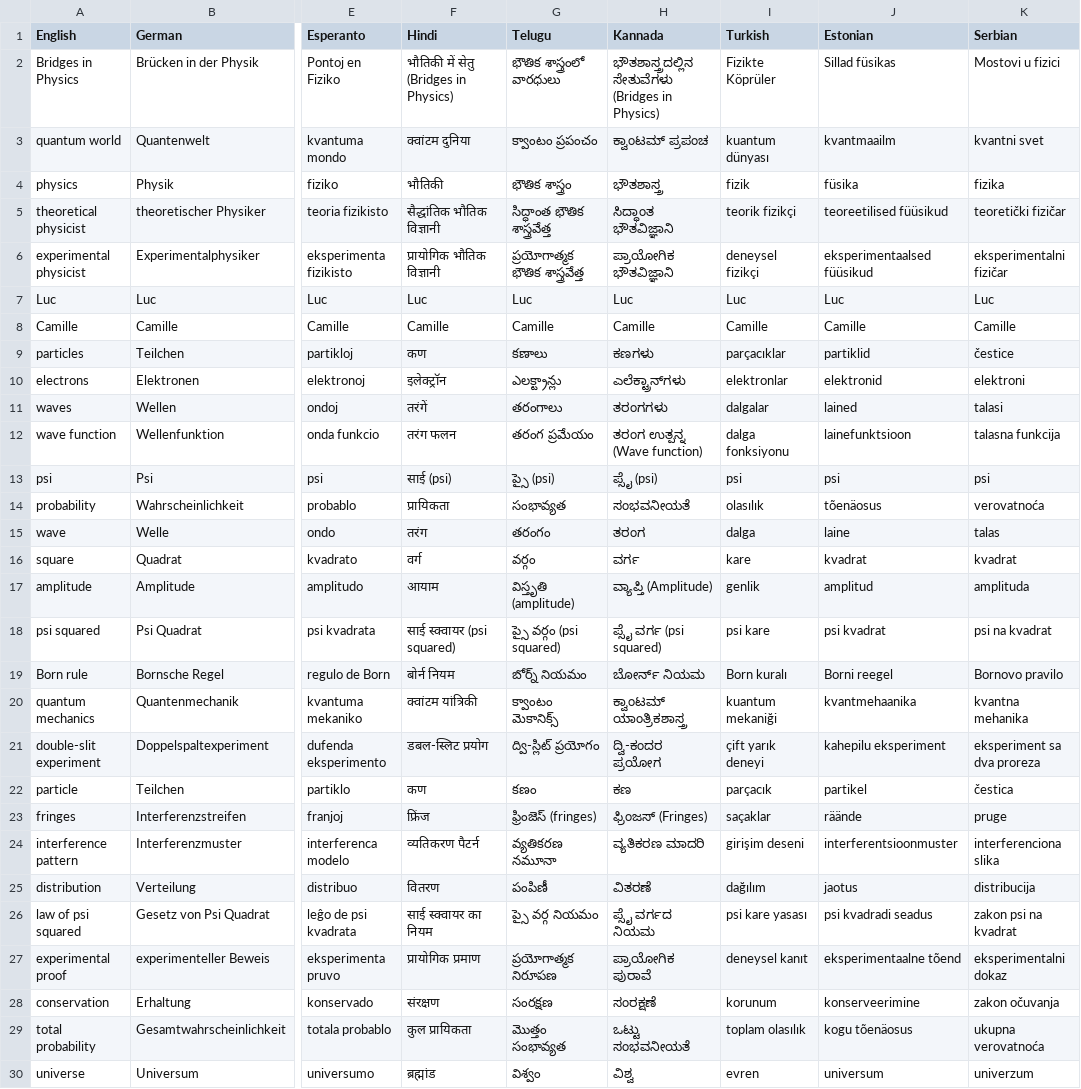
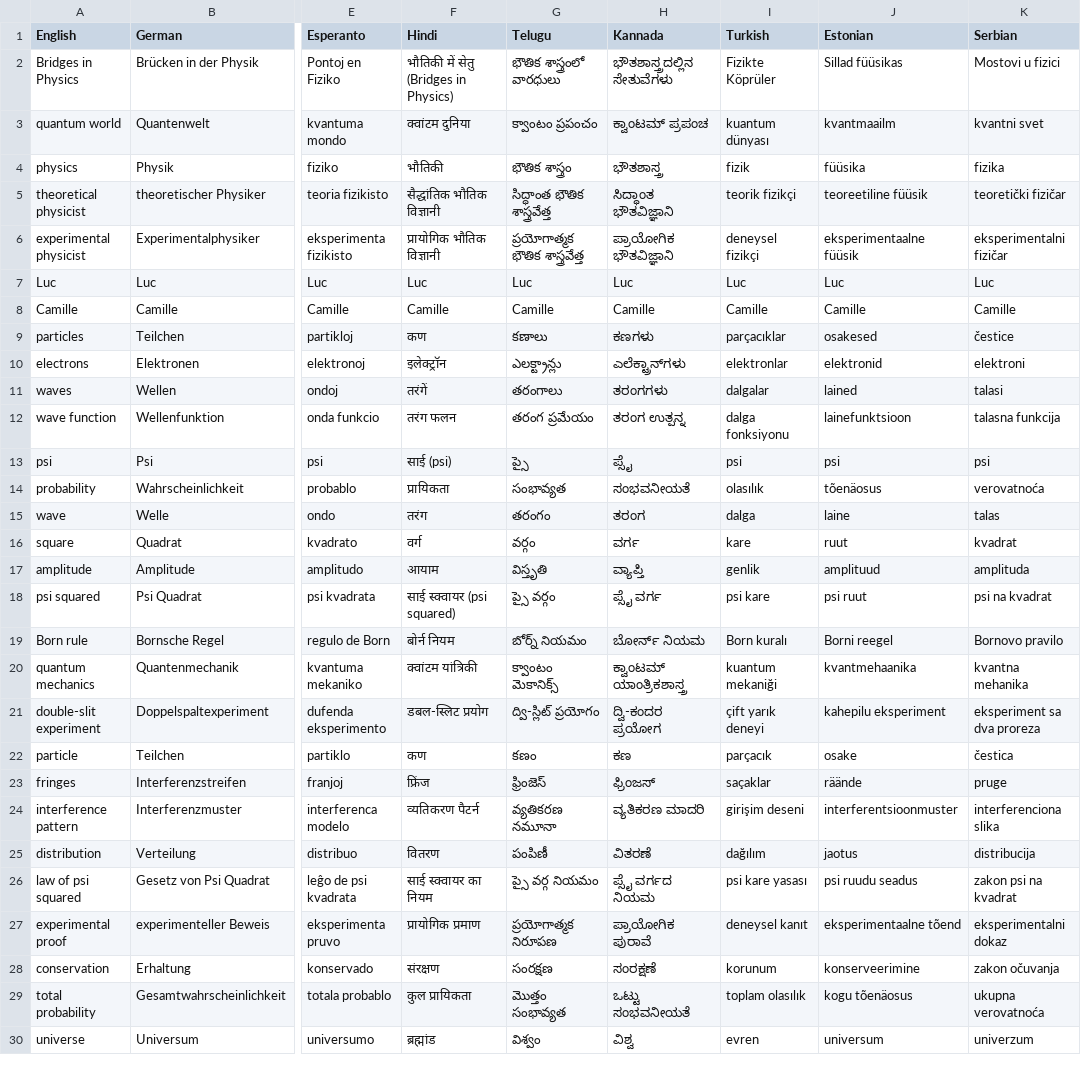
Before and after one commit to 7shi/multilingual-reader, a TSV file: examples/terms/onde-en.tsv, drawn as a sheet; only a part is shown, gaps mark what is left out; the diff covers the shown part only; the diff names each change by its address in the sheet, - before the commit and + after, or states it on an @@ line.

Commit message:
examples/terms: onde-en.tsv 追加言語の訳語を校正

```diff
--- a/examples/terms/onde-en.tsv
+++ b/examples/terms/onde-en.tsv
-H2 (Kannada): ಭೌತಶಾಸ್ತ್ರದಲ್ಲಿನ ಸೇತುವೆಗಳು (Bridges in Physics)
+H2 (Kannada): ಭೌತಶಾಸ್ತ್ರದಲ್ಲಿನ ಸೇತುವೆಗಳು
-J2 (Estonian): Sillad füsikas
+J2 (Estonian): Sillad füüsikas
-J4 (Estonian): füsika
+J4 (Estonian): füüsika
-J5 (Estonian): teoreetilised füüsikud
+J5 (Estonian): teoreetiline füüsik
-J6 (Estonian): eksperimentaalsed füüsikud
+J6 (Estonian): eksperimentaalne füüsik
-J9 (Estonian): partiklid
+J9 (Estonian): osakesed
-H12 (Kannada): ತರಂಗ ಉತ್ಪನ್ನ (Wave function)
+H12 (Kannada): ತರಂಗ ಉತ್ಪನ್ನ
-G13 (Telugu): ప్సై (psi)
+G13 (Telugu): ప్సై
-H13 (Kannada): ಪ್ಸೈ (psi)
+H13 (Kannada): ಪ್ಸೈ
-J16 (Estonian): kvadrat
+J16 (Estonian): ruut
-G17 (Telugu): విస్తృతి (amplitude)
+G17 (Telugu): విస్తృతి
-H17 (Kannada): ವ್ಯಾಪ್ತಿ (Amplitude)
+H17 (Kannada): ವ್ಯಾಪ್ತಿ
-J17 (Estonian): amplitud
+J17 (Estonian): amplituud
-G18 (Telugu): ప్సై వర్గం (psi squared)
+G18 (Telugu): ప్సై వర్గం
-H18 (Kannada): ಪ್ಸೈ ವರ್ಗ (psi squared)
+H18 (Kannada): ಪ್ಸೈ ವರ್ಗ
-J18 (Estonian): psi kvadrat
+J18 (Estonian): psi ruut
-J22 (Estonian): partikel
+J22 (Estonian): osake
-G23 (Telugu): ఫ్రింజెస్ (fringes)
+G23 (Telugu): ఫ్రింజెస్
-H23 (Kannada): ಫ್ರಿಂಜಸ್ (Fringes)
+H23 (Kannada): ಫ್ರಿಂಜಸ್
-J26 (Estonian): psi kvadradi seadus
+J26 (Estonian): psi ruudu seadus
```
Also changed, not shown: 25 edited cells elsewhere in this file.
